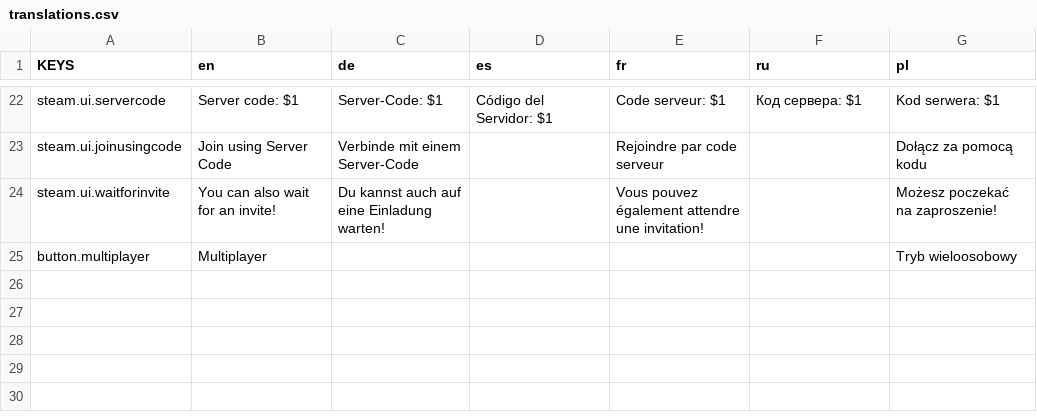
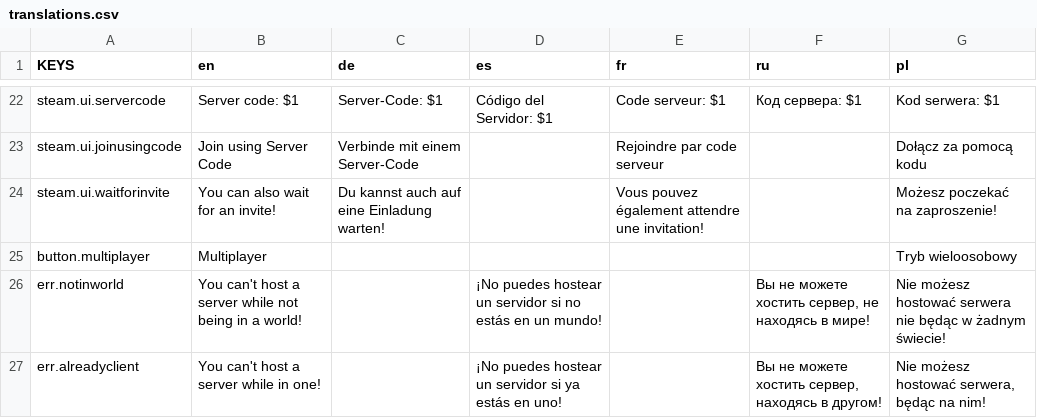
Before and after one commit to TheanMcGarity/NewSR2MP-1.0compat, a CSV file: NewSR2MP/translations.csv, drawn as a sheet; only a part is shown, gaps mark what is left out.

```diff
--- a/NewSR2MP/translations.csv
+++ b/NewSR2MP/translations.csv
@@ -25 +25,3 @@ steam.ui.waitforinvite,"You can also wait for an invite!","Du kannst auch auf ei
 button.multiplayer,"Multiplayer","","","","","Tryb wieloosobowy"
+err.notinworld,"You can't host a server while not being in a world!","","¡No puedes hostear un servidor si no estás en un mundo!","","Вы не можете хостить сервер, не находясь в мире!","Nie możesz hostować serwera nie będąc w żadnym świecie!"
+err.alreadyclient,"You can't host a server while in one!","","¡No puedes hostear un servidor si ya estás en uno!","","Вы не можете хостить сервер, находясь в другом!","Nie możesz hostować serwera, będąc na nim!"
```
Also changed, not shown: 25 other files.
